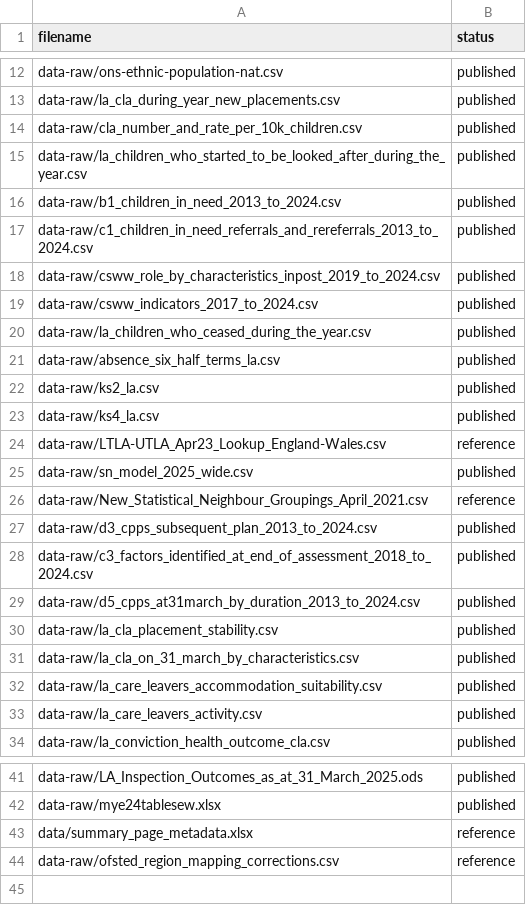
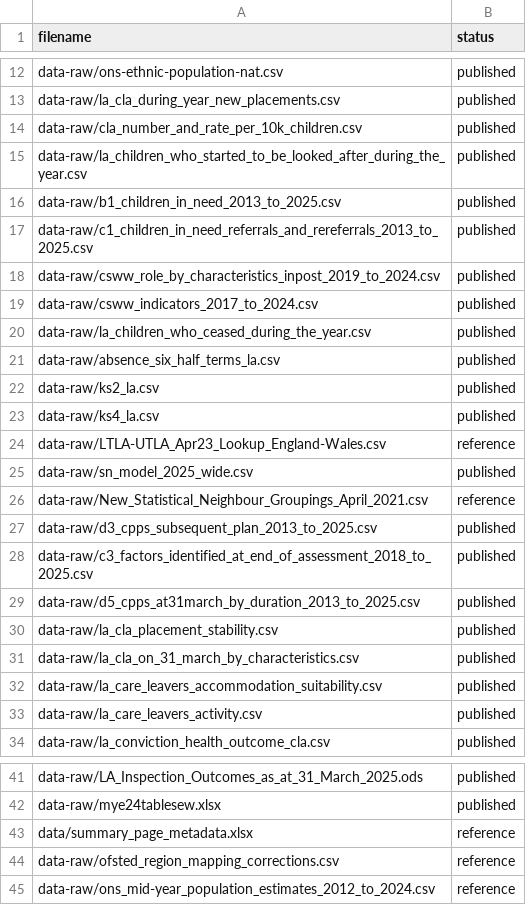
Before and after one commit to dfe-analytical-services/CSC_outcomes_and_enablers, a CSV file: datafiles_log.csv, drawn as a sheet; only a part is shown, gaps mark what is left out.

Commit message:
Add the files, remove the old files, clean up the read_data functions.

```diff
--- a/datafiles_log.csv
+++ b/datafiles_log.csv
@@ -15,4 +15,4 @@ data-raw/cla_number_and_rate_per_10k_children.csv,published
 data-raw/la_children_who_started_to_be_looked_after_during_the_year.csv,published
-data-raw/b1_children_in_need_2013_to_2024.csv,published
-data-raw/c1_children_in_need_referrals_and_rereferrals_2013_to_2024.csv,published
+data-raw/b1_children_in_need_2013_to_2025.csv,published
+data-raw/c1_children_in_need_referrals_and_rereferrals_2013_to_2025.csv,published
 data-raw/csww_role_by_characteristics_inpost_2019_to_2024.csv,published
@@ -26,5 +26,5 @@ data-raw/sn_model_2025_wide.csv,published
 data-raw/New_Statistical_Neighbour_Groupings_April_2021.csv,reference
-data-raw/d3_cpps_subsequent_plan_2013_to_2024.csv,published
-data-raw/c3_factors_identified_at_end_of_assessment_2018_to_2024.csv,published
-data-raw/d5_cpps_at31march_by_duration_2013_to_2024.csv,published
+data-raw/d3_cpps_subsequent_plan_2013_to_2025.csv,published
+data-raw/c3_factors_identified_at_end_of_assessment_2018_to_2025.csv,published
+data-raw/d5_cpps_at31march_by_duration_2013_to_2025.csv,published
 data-raw/la_cla_placement_stability.csv,published
@@ -44 +44,2 @@ data/summary_page_metadata.xlsx,reference
 data-raw/ofsted_region_mapping_corrections.csv,reference
+data-raw/ons_mid-year_population_estimates_2012_to_2024.csv,reference
```
Also changed, not shown: 10 other files.
